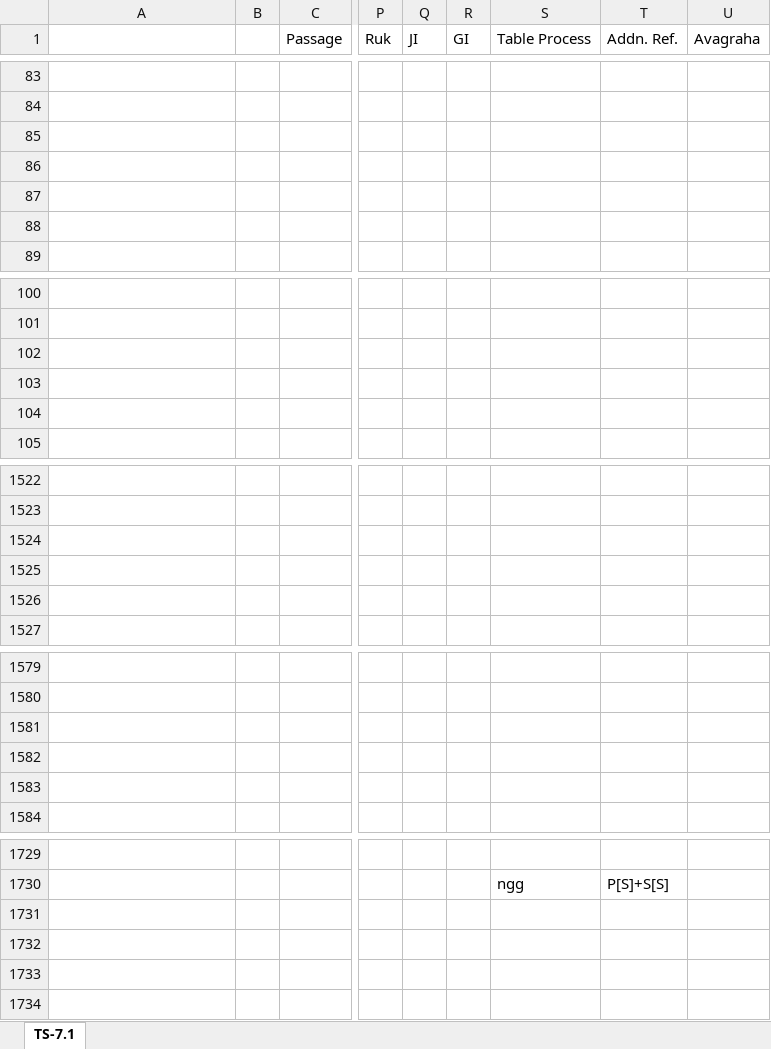
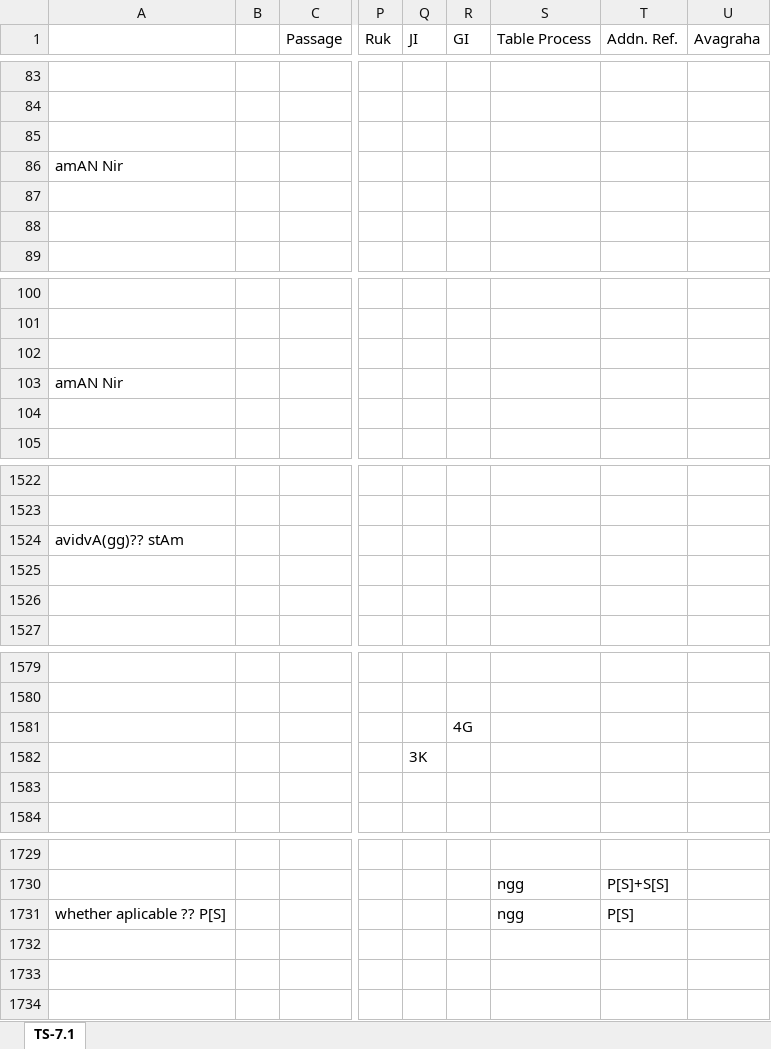
Before and after one commit to KYVeda/texts, an Excel workbook: TS Jatai Working/Padam Input Templates/TS 7.1 Padam Input Template.xlsx, sheet TS-7.1, drawn as a sheet; only a part is shown, gaps mark what is left out; values as stored, in another font and other column widths than the file's, no cell formats; the diff covers the shown part only; the diff names each change by its address in the sheet, - before the commit and + after, or states it on an @@ line.

```diff
--- a/TS Jatai Working/Padam Input Templates/TS 7.1 Padam Input Template.xlsx (sheet TS-7.1)
+++ b/TS Jatai Working/Padam Input Templates/TS 7.1 Padam Input Template.xlsx (sheet TS-7.1)
-A86: (empty)
+A86: amAN Nir
-A103: (empty)
+A103: amAN Nir
-A1524: (empty)
+A1524: avidvA(gg)?? stAm
-R1581 (GI): (empty)
+R1581 (GI): 4G
-Q1582 (JI): (empty)
+Q1582 (JI): 3K
-A1731: (empty)
+A1731: whether aplicable ?? P[S]
-S1731 (Table Process): (empty)
+S1731 (Table Process): ngg
-T1731 (Addn. Ref.): (empty)
+T1731 (Addn. Ref.): P[S]
```
Also changed, not shown: 2 edited cells elsewhere in this sheet, cell formats, 5 other files.
